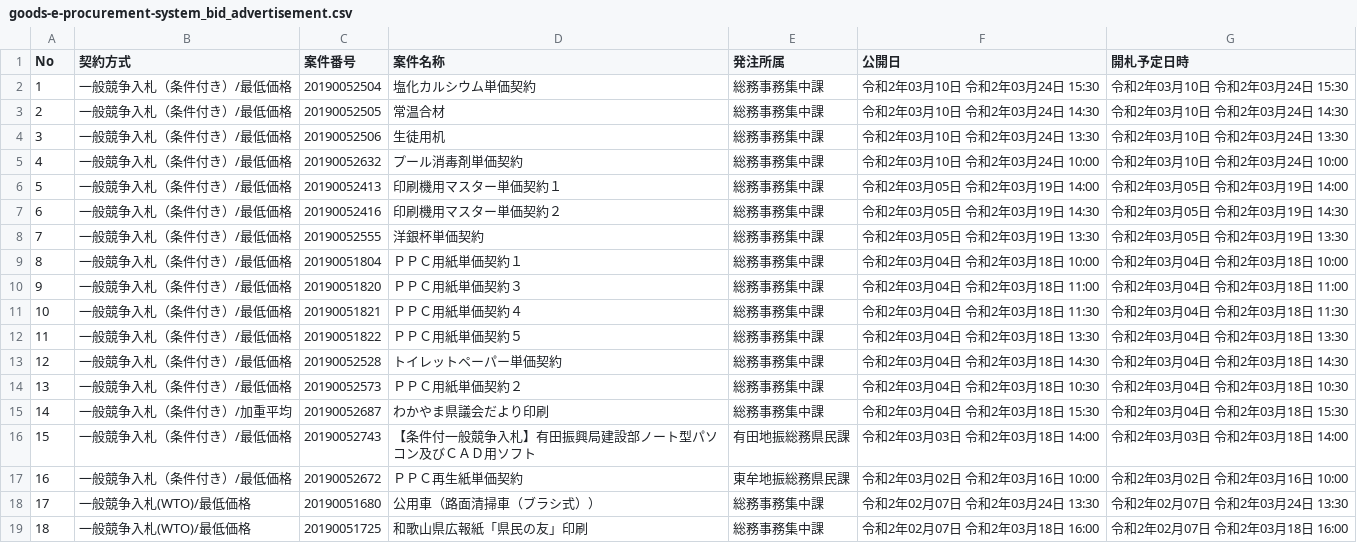
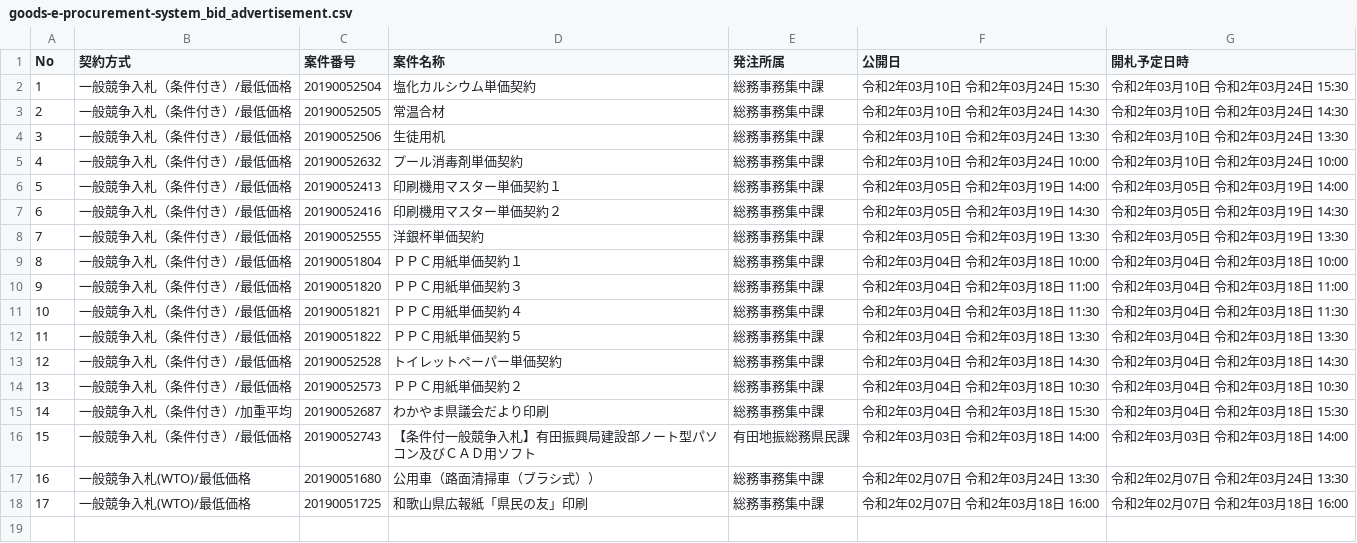
Before and after one commit to wakayama-pref-org/Goods-e-procurement-system_Bid_Advertisement, a CSV file: csv/goods-e-procurement-system_bid_advertisement.csv, drawn as a sheet; removed rows and columns are numbered as before the commit, all else as after; the diff names each change by its address in the sheet, - before the commit and + after, or states it on an @@ line.

```diff
--- a/csv/goods-e-procurement-system_bid_advertisement.csv
+++ b/csv/goods-e-procurement-system_bid_advertisement.csv
-row 17: 16 | 一般競争入札（条件付き）/最低価格 | 20190052672 | ＰＰＣ再生紙単価契約 | 東牟地振総務県民課 | 令和2年03月02日 令和2年03月16日 10:00 | 令和2年03月02日 令和2年03月16日 10:00
@@ column A (No) renumbered from row 17 down @@
```
Also changed, not shown: 1 other file.
